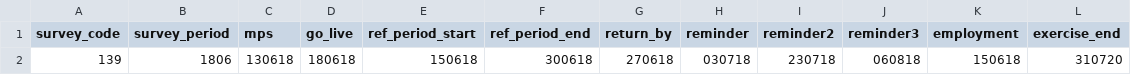
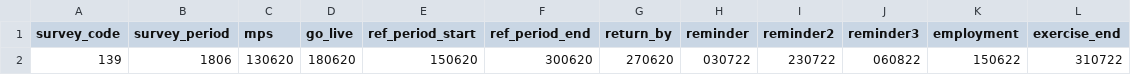
Before and after one commit to ONSdigital/ras-rm-performance-tests, a CSV file: _infra/helm/locust/locustfiles/ce_event_details.csv, drawn as a sheet.

```diff
--- a/_infra/helm/locust/locustfiles/ce_event_details.csv
+++ b/_infra/helm/locust/locustfiles/ce_event_details.csv
@@ -1,2 +1,2 @@
 survey_code,survey_period,mps,go_live,ref_period_start,ref_period_end,return_by,reminder,reminder2,reminder3,employment,exercise_end
-139,1806,130618,180618,150618,300618,270618,030718,230718,060818,150618,310720
+139,1806,130620,180620,150620,300620,270620,030722,230722,060822,150622,310722
```
Also changed, not shown: 3 other files.
